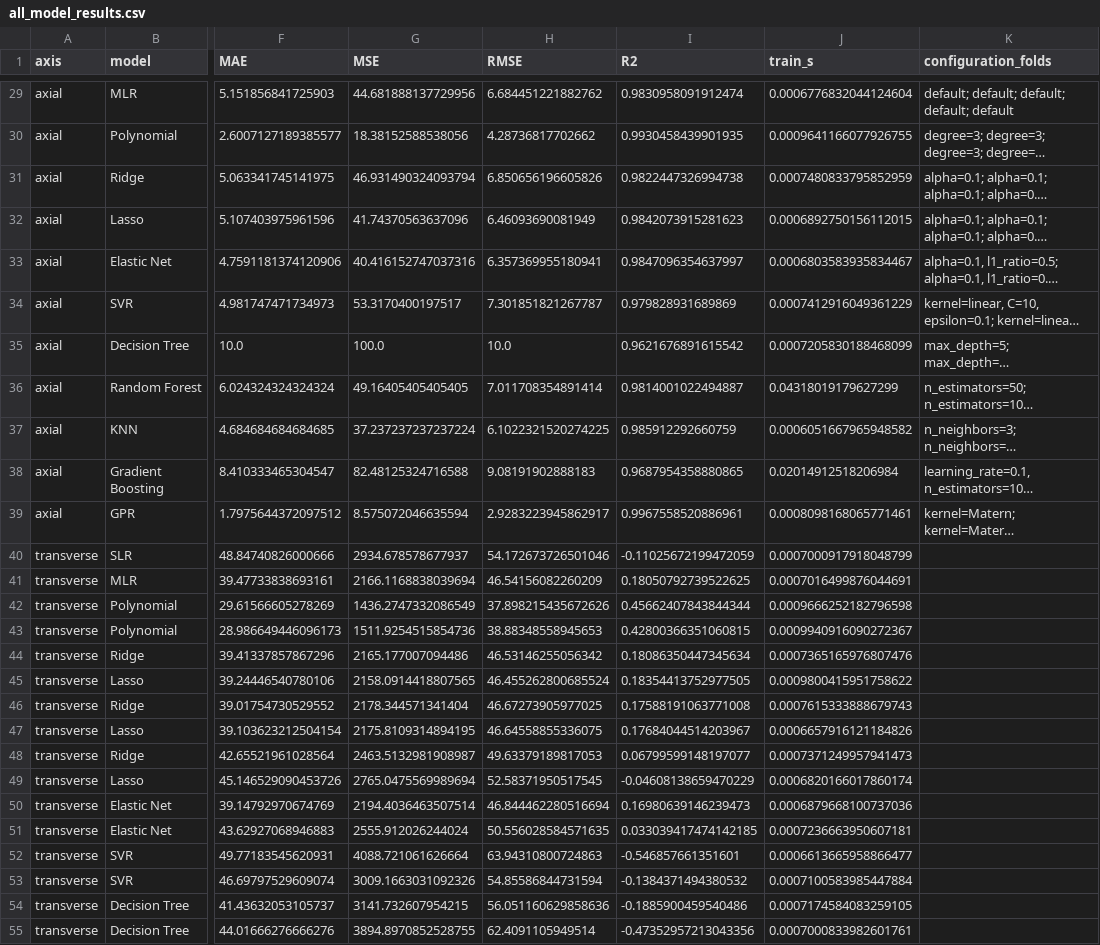
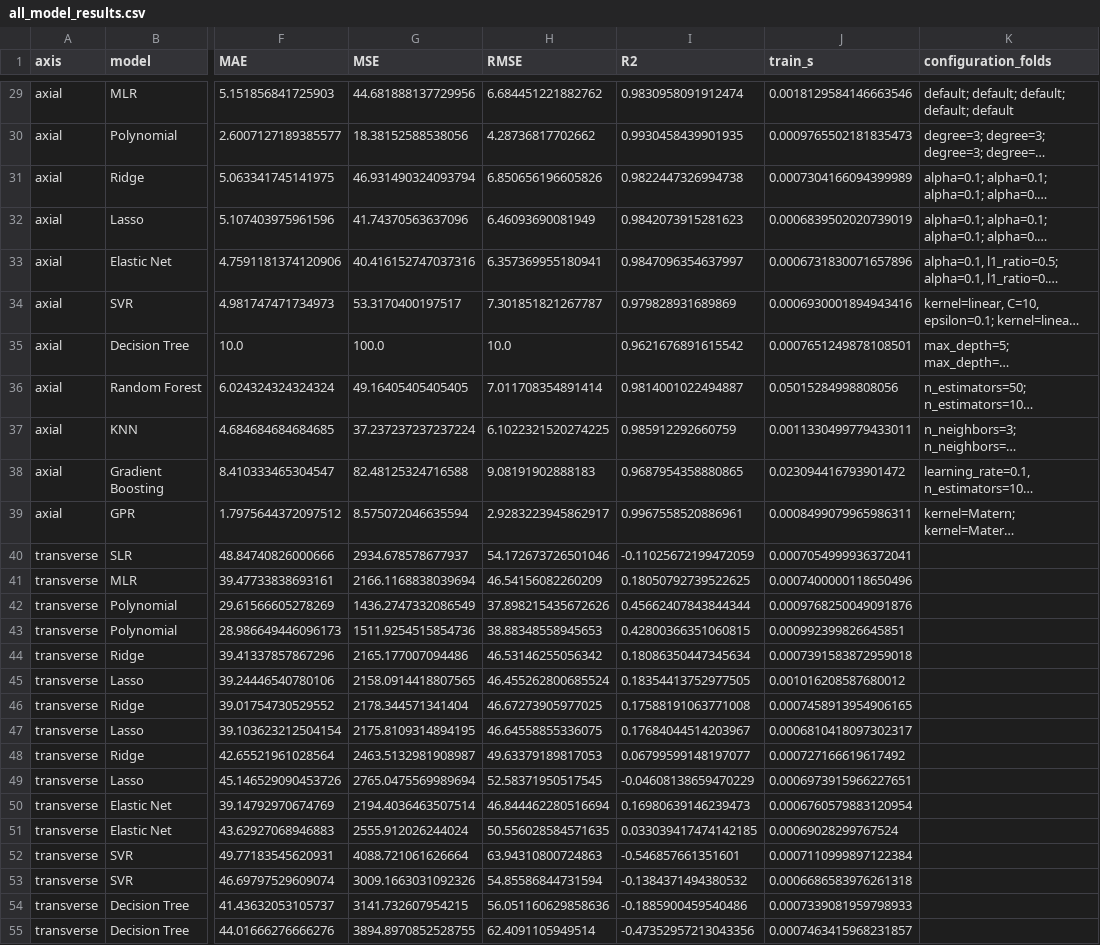
Before and after one commit to mdminhaj-2106/ML_Lab9, a CSV file: results/all_model_results.csv, drawn as a sheet; only a part is shown, gaps mark what is left out; long unchanged cells end in …; the diff covers the shown part only; the diff names each change by its address in the sheet, - before the commit and + after, or states it on an @@ line.

```diff
--- a/results/all_model_results.csv
+++ b/results/all_model_results.csv
-J29 (train_s): 0.0006776832044124604
+J29 (train_s): 0.0018129584146663546
-J30 (train_s): 0.0009641166077926755
+J30 (train_s): 0.0009765502181835473
-J31 (train_s): 0.0007480833795852959
+J31 (train_s): 0.0007304166094399989
-J32 (train_s): 0.0006892750156112015
+J32 (train_s): 0.0006839502020739019
-J33 (train_s): 0.0006803583935834467
+J33 (train_s): 0.0006731830071657896
-J34 (train_s): 0.0007412916049361229
+J34 (train_s): 0.0006930001894943416
-J35 (train_s): 0.0007205830188468099
+J35 (train_s): 0.0007651249878108501
-J36 (train_s): 0.04318019179627299
+J36 (train_s): 0.05015284998808056
-J37 (train_s): 0.0006051667965948582
+J37 (train_s): 0.0011330499779433011
-J38 (train_s): 0.02014912518206984
+J38 (train_s): 0.023094416793901472
-J39 (train_s): 0.0008098168065771461
+J39 (train_s): 0.0008499079965986311
-J40 (train_s): 0.0007000917918048799
+J40 (train_s): 0.0007054999936372041
-J41 (train_s): 0.0007016499876044691
+J41 (train_s): 0.0007400000118650496
-J42 (train_s): 0.0009666252182796598
+J42 (train_s): 0.0009768250049091876
-J43 (train_s): 0.0009940916090272367
+J43 (train_s): 0.000992399826645851
-J44 (train_s): 0.0007365165976807476
+J44 (train_s): 0.0007391583872959018
-J45 (train_s): 0.0009800415951758622
+J45 (train_s): 0.001016208587680012
-J46 (train_s): 0.0007615333888679743
+J46 (train_s): 0.0007458913954906165
-J47 (train_s): 0.0006657916121184826
+J47 (train_s): 0.0006810418097302317
-J48 (train_s): 0.0007371249957941473
+J48 (train_s): 0.000727166619617492
-J49 (train_s): 0.0006820166017860174
+J49 (train_s): 0.0006973915966227651
-J50 (train_s): 0.0006879668100737036
+J50 (train_s): 0.0006760579883120954
-J51 (train_s): 0.0007236663950607181
+J51 (train_s): 0.00069028299767524
-J52 (train_s): 0.0006613665958866477
+J52 (train_s): 0.0007110999897122384
-J53 (train_s): 0.0007100583985447884
+J53 (train_s): 0.0006686583976261318
-J54 (train_s): 0.0007174584083259105
+J54 (train_s): 0.0007339081959798933
-J55 (train_s): 0.0007000833982601761
+J55 (train_s): 0.0007463415968231857
```
Also changed, not shown: 49 edited cells elsewhere in this file, results/worst_angle_errors.csv, 8 other files.
